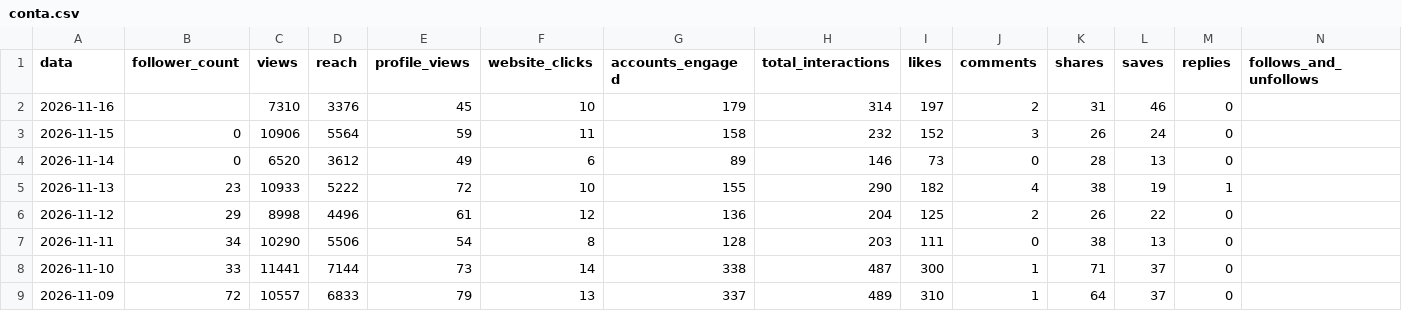
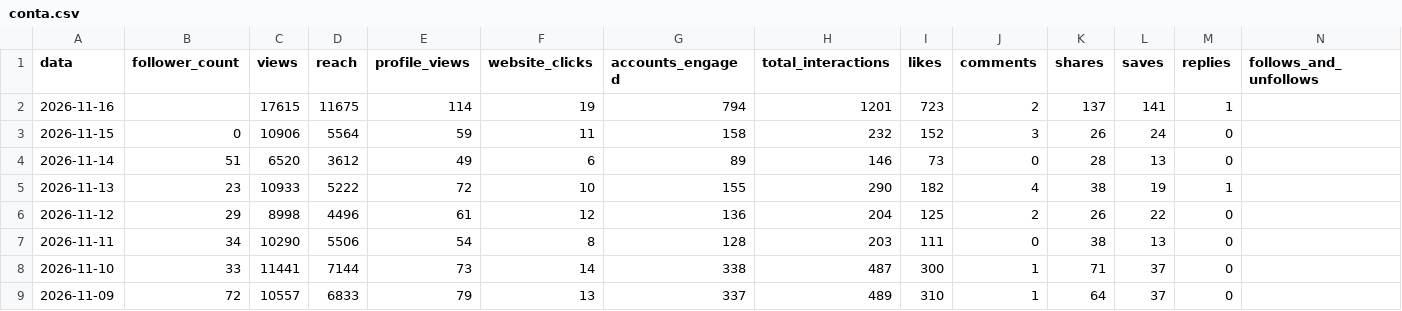
Before and after one commit to denysdmo/maa-publicador, a CSV file: metricas/conta.csv, drawn as a sheet; only a part is shown.

```diff
--- a/metricas/conta.csv
+++ b/metricas/conta.csv
@@ -1,5 +1,5 @@
 data,follower_count,views,reach,profile_views,website_clicks,accounts_engaged,total_interactions,likes,comments,shares,saves,replies,follows_and_unfollows
-2026-11-16,,7310,3376,45,10,179,314,197,2,31,46,0,
+2026-11-16,,17615,11675,114,19,794,1201,723,2,137,141,1,
 2026-11-15,0,10906,5564,59,11,158,232,152,3,26,24,0,
-2026-11-14,0,6520,3612,49,6,89,146,73,0,28,13,0,
+2026-11-14,51,6520,3612,49,6,89,146,73,0,28,13,0,
 2026-11-13,23,10933,5222,72,10,155,290,182,4,38,19,1,
```
Also changed, not shown: metricas/midias.csv, metricas/stories.csv, 1 other file.
